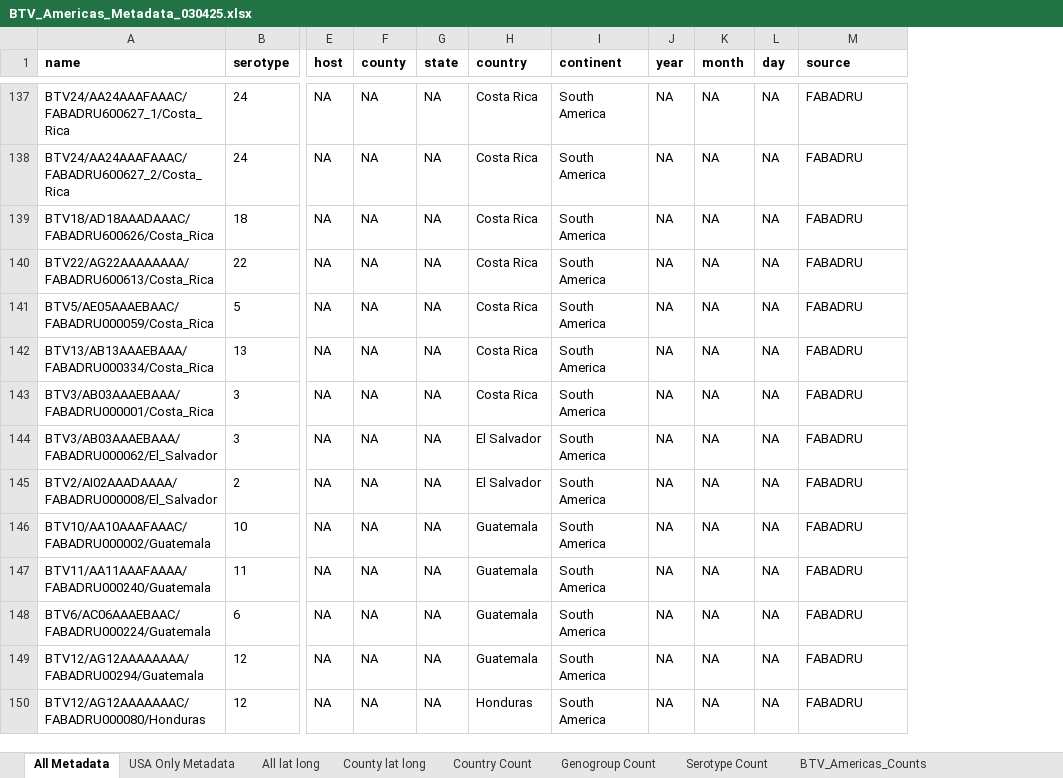
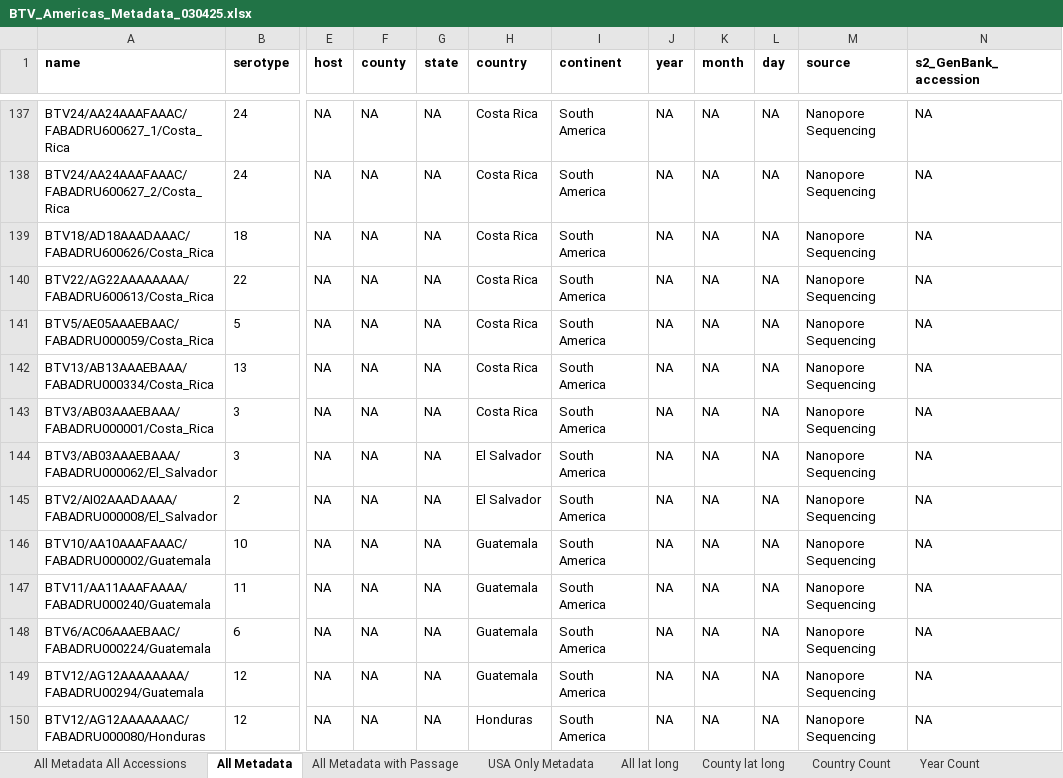
Before and after one commit to tdunham19/BTV_Americas, an Excel workbook: Other/BTV_Americas_Metadata_030425.xlsx, sheet All Metadata, drawn as a sheet; only a part is shown, gaps mark what is left out; values as stored, in another font and other column widths than the file's, no borders; the diff covers the shown part only; the diff names each change by its address in the sheet, - before the commit and + after, or states it on an @@ line.

```diff
--- a/Other/BTV_Americas_Metadata_030425.xlsx (sheet All Metadata)
+++ b/Other/BTV_Americas_Metadata_030425.xlsx (sheet All Metadata)
+sheet tab: All Metadata All Accessions
+sheet tab: All Metadata with Passage
+sheet tab: Year Count
+column N (s2_GenBank_accession), rows 137-150: all NA
-M137:M150 (source): FABADRU
+M137:M150 (source): Nanopore Sequencing
```
Also changed, not shown: 71 edited cells elsewhere in this sheet, sheet USA Only Metadata, 43 other files.
